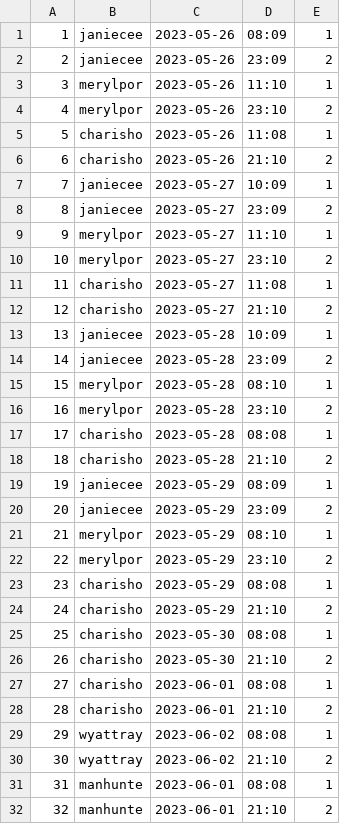
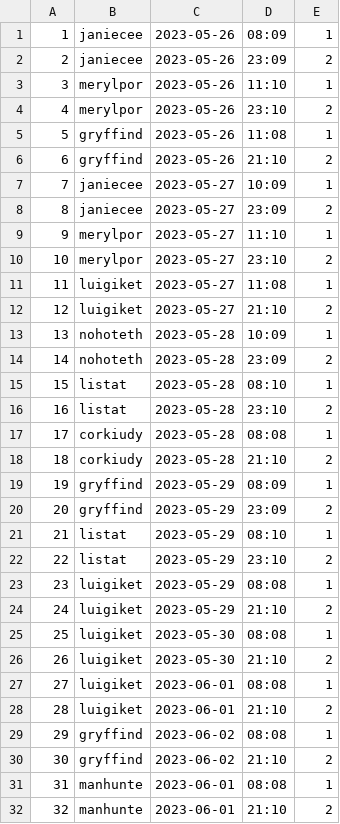
Before and after one commit to BurMachine/SQL_info, a CSV file: src/import_csv/Time_tracking.csv, drawn as a sheet; only a part is shown; the diff covers the shown part only.

```diff
--- a/src/import_csv/Time_tracking.csv
+++ b/src/import_csv/Time_tracking.csv
@@ -4,4 +4,4 @@
 4,merylpor,2023-05-26,23:10,2
-5,charisho,2023-05-26,11:08,1
-6,charisho,2023-05-26,21:10,2
+5,gryffind,2023-05-26,11:08,1
+6,gryffind,2023-05-26,21:10,2
 7,janiecee,2023-05-27,10:09,1
@@ -10,22 +10,22 @@
 10,merylpor,2023-05-27,23:10,2
-11,charisho,2023-05-27,11:08,1
-12,charisho,2023-05-27,21:10,2
-13,janiecee,2023-05-28,10:09,1
-14,janiecee,2023-05-28,23:09,2
-15,merylpor,2023-05-28,08:10,1
-16,merylpor,2023-05-28,23:10,2
-17,charisho,2023-05-28,08:08,1
-18,charisho,2023-05-28,21:10,2
-19,janiecee,2023-05-29,08:09,1
-20,janiecee,2023-05-29,23:09,2
-21,merylpor,2023-05-29,08:10,1
-22,merylpor,2023-05-29,23:10,2
-23,charisho,2023-05-29,08:08,1
-24,charisho,2023-05-29,21:10,2
-25,charisho,2023-05-30,08:08,1
-26,charisho,2023-05-30,21:10,2
-27,charisho,2023-06-01,08:08,1
-28,charisho,2023-06-01,21:10,2
-29,wyattray,2023-06-02,08:08,1
-30,wyattray,2023-06-02,21:10,2
+11,luigiket,2023-05-27,11:08,1
+12,luigiket,2023-05-27,21:10,2
+13,nohoteth,2023-05-28,10:09,1
+14,nohoteth,2023-05-28,23:09,2
+15,listat,2023-05-28,08:10,1
+16,listat,2023-05-28,23:10,2
+17,corkiudy,2023-05-28,08:08,1
+18,corkiudy,2023-05-28,21:10,2
+19,gryffind,2023-05-29,08:09,1
+20,gryffind,2023-05-29,23:09,2
+21,listat,2023-05-29,08:10,1
+22,listat,2023-05-29,23:10,2
+23,luigiket,2023-05-29,08:08,1
+24,luigiket,2023-05-29,21:10,2
+25,luigiket,2023-05-30,08:08,1
+26,luigiket,2023-05-30,21:10,2
+27,luigiket,2023-06-01,08:08,1
+28,luigiket,2023-06-01,21:10,2
+29,gryffind,2023-06-02,08:08,1
+30,gryffind,2023-06-02,21:10,2
 31,manhunte,2023-06-01,08:08,1
```
Also changed, not shown: 2 edited cells elsewhere in this file, src/import_csv/Checks.csv, src/import_csv/P2P.csv, 6 other files.
